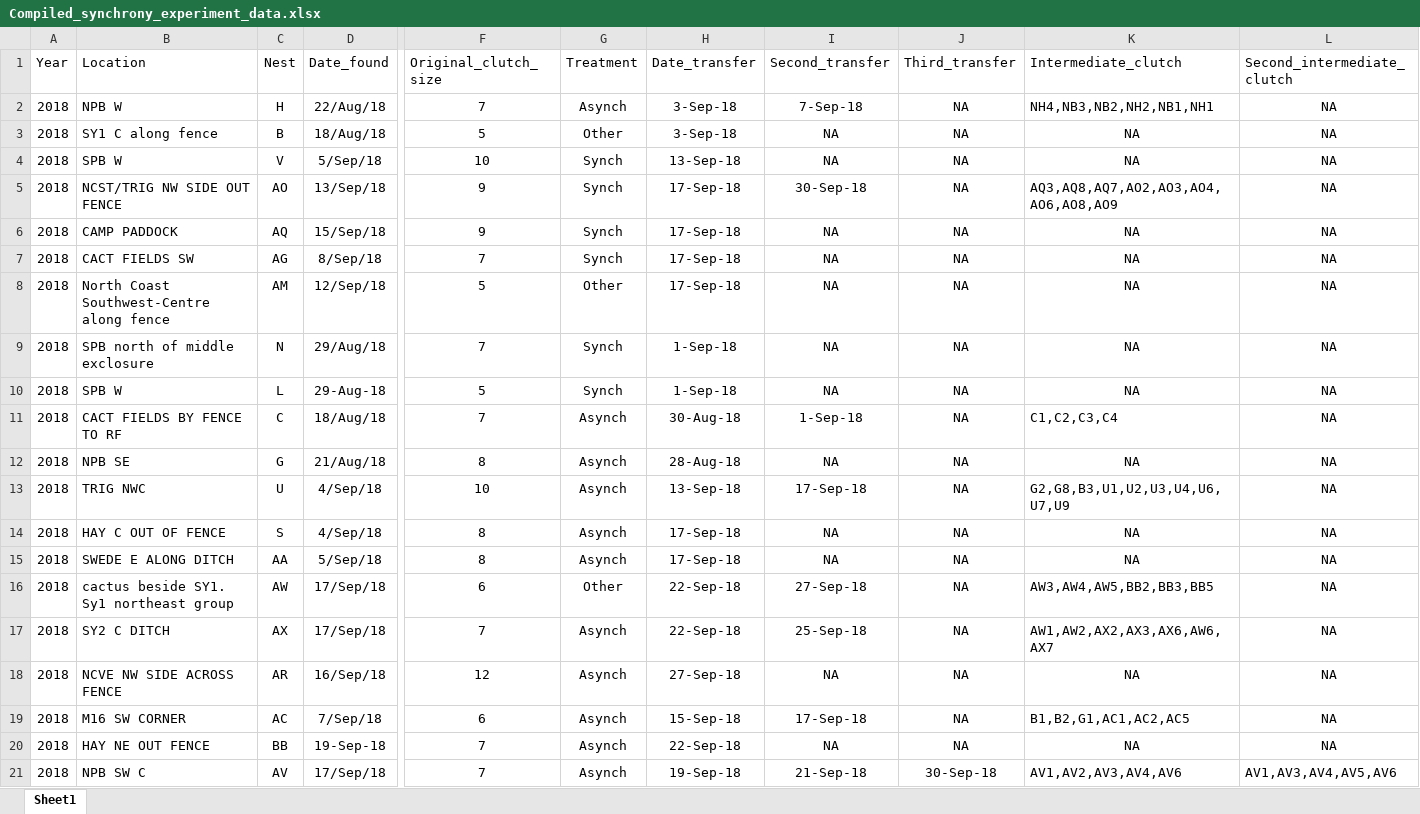
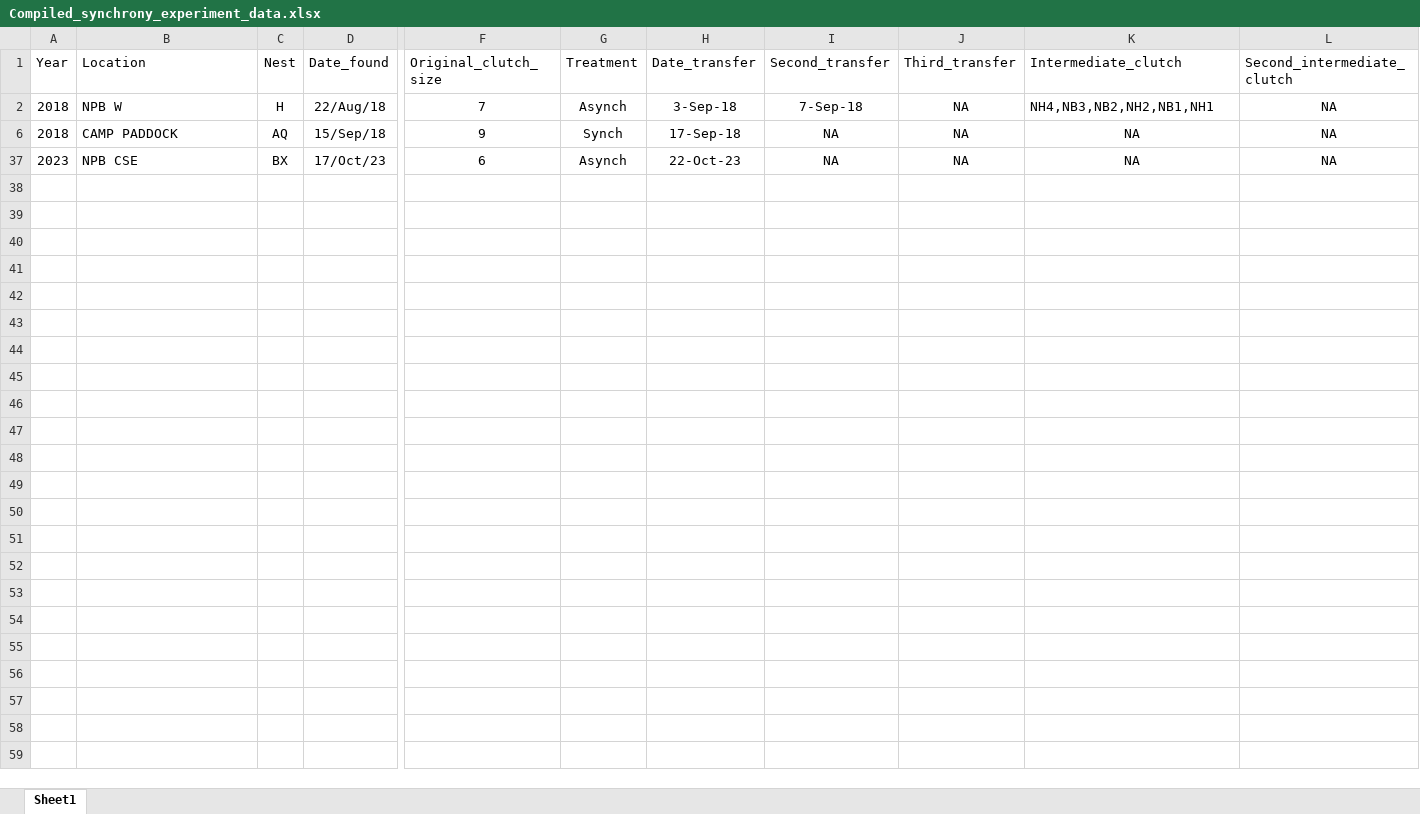
Before and after one commit to justinsbenjamin/Synchrony, an Excel workbook: Compiled_synchrony_experiment_data.xlsx, sheet Sheet1, drawn as a sheet; only a part is shown, gaps mark what is left out; the shorter side is filled out with more unchanged rows; values as stored, in another font and other column widths than the file's, no borders; rows hold the shown columns only; the diff covers the shown part only; the diff names each change by its address in the sheet, - before the commit and + after, or states it on an @@ line.

```diff
--- a/Compiled_synchrony_experiment_data.xlsx (sheet Sheet1)
+++ b/Compiled_synchrony_experiment_data.xlsx (sheet Sheet1)
@@ row 3 hidden: 2018 | SY1 C along fence | B | 18/Aug/18 | 5 | Other | 3-Sep-18 | NA | NA | NA | NA @@
@@ row 4 hidden: 2018 | SPB W | V | 5/Sep/18 | 10 | Synch | 13-Sep-18 | NA | NA | NA | NA @@
@@ row 5 hidden: 2018 | NCST/TRIG NW SIDE OUT FENCE | AO | 13/Sep/18 | 9 | Synch | 17-Sep-18 | 30-Sep-18 | NA | AQ3,AQ8,AQ7,AO2,AO3,AO4,AO6,AO8,AO9 | NA @@
@@ row 7 hidden: 2018 | CACT FIELDS SW | AG | 8/Sep/18 | 7 | Synch | 17-Sep-18 | NA | NA | NA | NA @@
@@ row 8 hidden: 2018 | North Coast Southwest-Centre along fence | AM | 12/Sep/18 | 5 | Other | 17-Sep-18 | NA | NA | NA | NA @@
@@ row 9 hidden: 2018 | SPB north of middle exclosure | N | 29/Aug/18 | 7 | Synch | 1-Sep-18 | NA | NA | NA | NA @@
@@ row 10 hidden: 2018 | SPB W | L | 29-Aug-18 | 5 | Synch | 1-Sep-18 | NA | NA | NA | NA @@
@@ row 11 hidden: 2018 | CACT FIELDS BY FENCE TO RF | C | 18/Aug/18 | 7 | Asynch | 30-Aug-18 | 1-Sep-18 | NA | C1,C2,C3,C4 | NA @@
@@ row 12 hidden: 2018 | NPB SE | G | 21/Aug/18 | 8 | Asynch | 28-Aug-18 | NA | NA | NA | NA @@
@@ row 13 hidden: 2018 | TRIG NWC | U | 4/Sep/18 | 10 | Asynch | 13-Sep-18 | 17-Sep-18 | NA | G2,G8,B3,U1,U2,U3,U4,U6,U7,U9 | NA @@
@@ row 14 hidden: 2018 | HAY C OUT OF FENCE | S | 4/Sep/18 | 8 | Asynch | 17-Sep-18 | NA | NA | NA | NA @@
@@ row 15 hidden: 2018 | SWEDE E ALONG DITCH | AA | 5/Sep/18 | 8 | Asynch | 17-Sep-18 | NA | NA | NA | NA @@
@@ row 16 hidden: 2018 | cactus beside SY1. Sy1 northeast group | AW | 17/Sep/18 | 6 | Other | 22-Sep-18 | 27-Sep-18 | NA | AW3,AW4,AW5,BB2,BB3,BB5 | NA @@
@@ row 17 hidden: 2018 | SY2 C DITCH | AX | 17/Sep/18 | 7 | Asynch | 22-Sep-18 | 25-Sep-18 | NA | AW1,AW2,AX2,AX3,AX6,AW6,AX7 | NA @@
@@ row 18 hidden: 2018 | NCVE NW SIDE ACROSS FENCE | AR | 16/Sep/18 | 12 | Asynch | 27-Sep-18 | NA | NA | NA | NA @@
@@ row 19 hidden: 2018 | M16 SW CORNER | AC | 7/Sep/18 | 6 | Asynch | 15-Sep-18 | 17-Sep-18 | NA | B1,B2,G1,AC1,AC2,AC5 | NA @@
@@ row 20 hidden: 2018 | HAY NE OUT FENCE | BB | 19-Sep-18 | 7 | Asynch | 22-Sep-18 | NA | NA | NA | NA @@
@@ row 21 hidden: 2018 | NPB SW C | AV | 17/Sep/18 | 7 | Asynch | 19-Sep-18 | 21-Sep-18 | 30-Sep-18 | AV1,AV2,AV3,AV4,AV6 | AV1,AV3,AV4,AV5,AV6 @@
```
Also changed, not shown: 22 hidden or unhidden rows elsewhere in this sheet, Nests_masterlist.xlsx, 1 other file.
